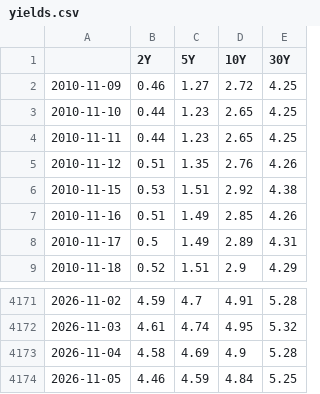
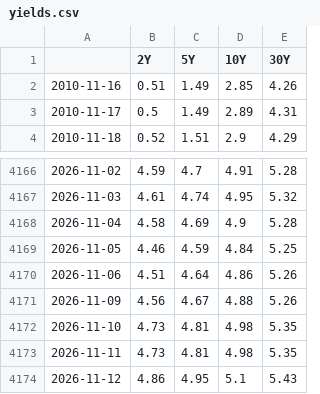
Before and after one commit to DataVizHonduran/boquin.github.io, a CSV file: reports/treasury-cta-signals/yields.csv, drawn as a sheet; only a part is shown, gaps mark what is left out.

```diff
--- a/reports/treasury-cta-signals/yields.csv
+++ b/reports/treasury-cta-signals/yields.csv
@@ -1,7 +1,2 @@
 ,2Y,5Y,10Y,30Y
-2010-11-09,0.46,1.27,2.72,4.25
-2010-11-10,0.44,1.23,2.65,4.25
-2010-11-11,0.44,1.23,2.65,4.25
-2010-11-12,0.51,1.35,2.76,4.26
-2010-11-15,0.53,1.51,2.92,4.38
 2010-11-16,0.51,1.49,2.85,4.26
@@ -4174 +4169,6 @@
 2026-11-05,4.46,4.59,4.84,5.25
+2026-11-06,4.51,4.64,4.86,5.26
+2026-11-09,4.56,4.67,4.88,5.26
+2026-11-10,4.73,4.81,4.98,5.35
+2026-11-11,4.73,4.81,4.98,5.35
+2026-11-12,4.86,4.95,5.1,5.43
```
Also changed, not shown: reports/treasury-cta-signals/positions_fast.csv, reports/treasury-cta-signals/positions_slow.csv, 11 other files.
